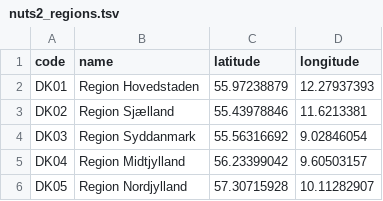
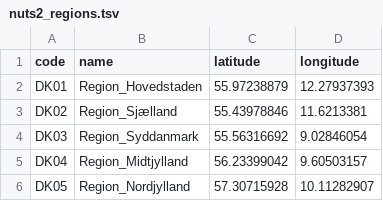
Before and after one commit to TYMichaelsen/covid19, a TSV file: bi_system/stable_dims/nuts2_regions.tsv, drawn as a sheet.

Commit message:
Fixes inconsistent region name column identification by replacing spaces with '_'

```diff
--- a/bi_system/stable_dims/nuts2_regions.tsv
+++ b/bi_system/stable_dims/nuts2_regions.tsv
@@ -1,6 +1,6 @@
 code	name	latitude	longitude
-DK01	Region Hovedstaden	55.97238879	12.27937393
-DK02	Region Sjælland	55.43978846	11.6213381
-DK03	Region Syddanmark	55.56316692	9.02846054
-DK04	Region Midtjylland	56.23399042	9.60503157
-DK05	Region Nordjylland	57.30715928	10.11282907
+DK01	Region_Hovedstaden	55.97238879	12.27937393
+DK02	Region_Sjælland	55.43978846	11.6213381
+DK03	Region_Syddanmark	55.56316692	9.02846054
+DK04	Region_Midtjylland	56.23399042	9.60503157
+DK05	Region_Nordjylland	57.30715928	10.11282907
```
Also changed, not shown: 1 other file.
